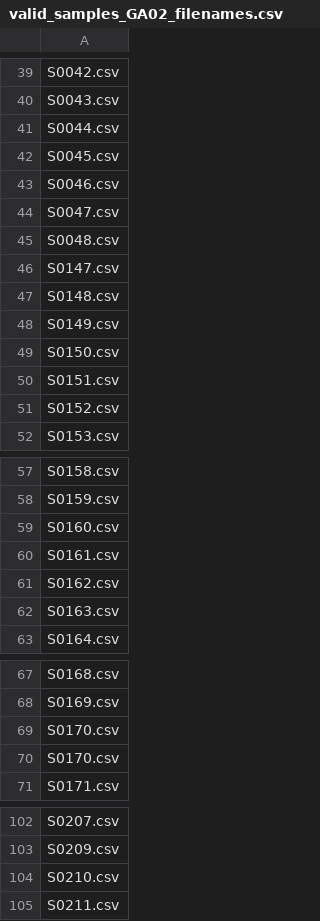
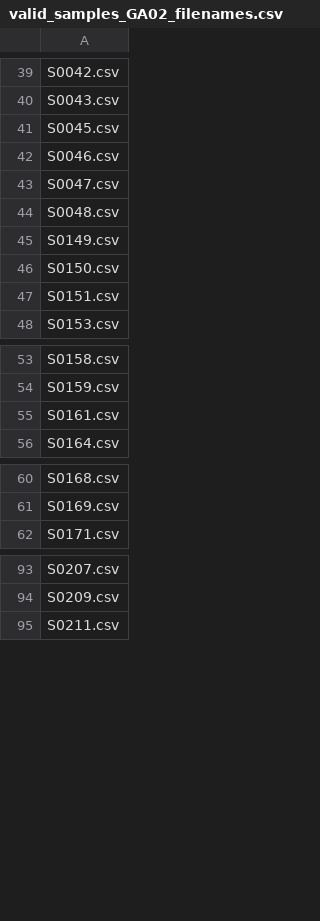
Before and after one commit to uwdb/istc_oceanography, a CSV file: metadata/valid_samples_GA02_filenames.csv, drawn as a sheet; only a part is shown, gaps mark what is left out.

Commit message:
Remove file names that we do not have data for

```diff
--- a/metadata/valid_samples_GA02_filenames.csv
+++ b/metadata/valid_samples_GA02_filenames.csv
@@ -40,3 +40,2 @@ S0042.csv
 S0043.csv
-S0044.csv
 S0045.csv
@@ -45,4 +44,2 @@ S0047.csv
 S0048.csv
-S0147.csv
-S0148.csv
 S0149.csv
@@ -50,3 +47,2 @@ S0150.csv
 S0151.csv
-S0152.csv
 S0153.csv
@@ -58,6 +54,3 @@ S0158.csv
 S0159.csv
-S0160.csv
 S0161.csv
-S0162.csv
-S0163.csv
 S0164.csv
@@ -68,4 +61,2 @@ S0168.csv
 S0169.csv
-S0170.csv
-S0170.csv
 S0171.csv
@@ -103,3 +94,2 @@ S0207.csv
 S0209.csv
-S0210.csv
 S0211.csv
```
Also changed, not shown: metadata/valid_samples_GA02.csv, metadata/valid_samples_GA02_filenames_perm.csv, 1 other file.
